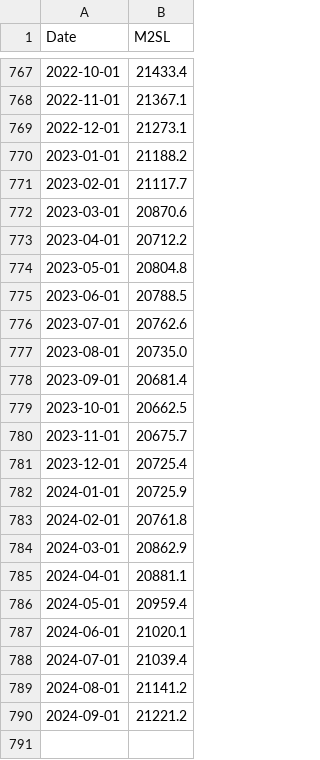
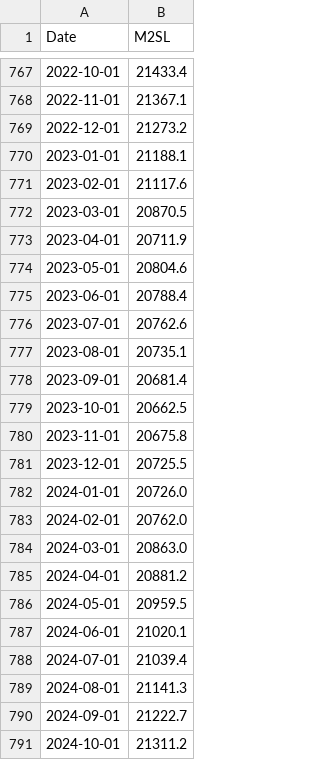
Before and after one commit to kotatkow/EconomicIndicatorPrediction, a CSV file: data/raw/Money_Supply.csv, drawn as a sheet; only a part is shown, gaps mark what is left out.

```diff
--- a/data/raw/Money_Supply.csv
+++ b/data/raw/Money_Supply.csv
@@ -768,23 +768,24 @@ Date,M2SL
 2022-11-01,21367.1
-2022-12-01,21273.1
-2023-01-01,21188.2
-2023-02-01,21117.7
-2023-03-01,20870.6
-2023-04-01,20712.2
-2023-05-01,20804.8
-2023-06-01,20788.5
+2022-12-01,21273.2
+2023-01-01,21188.1
+2023-02-01,21117.6
+2023-03-01,20870.5
+2023-04-01,20711.9
+2023-05-01,20804.6
+2023-06-01,20788.4
 2023-07-01,20762.6
-2023-08-01,20735.0
+2023-08-01,20735.1
 2023-09-01,20681.4
 2023-10-01,20662.5
-2023-11-01,20675.7
-2023-12-01,20725.4
-2024-01-01,20725.9
-2024-02-01,20761.8
-2024-03-01,20862.9
-2024-04-01,20881.1
-2024-05-01,20959.4
+2023-11-01,20675.8
+2023-12-01,20725.5
+2024-01-01,20726.0
+2024-02-01,20762.0
+2024-03-01,20863.0
+2024-04-01,20881.2
+2024-05-01,20959.5
 2024-06-01,21020.1
 2024-07-01,21039.4
-2024-08-01,21141.2
-2024-09-01,21221.2
+2024-08-01,21141.3
+2024-09-01,21222.7
+2024-10-01,21311.2
```
Also changed, not shown: data/raw/CPI.csv, data/raw/Consumer_Confidence.csv, 15 other files.
